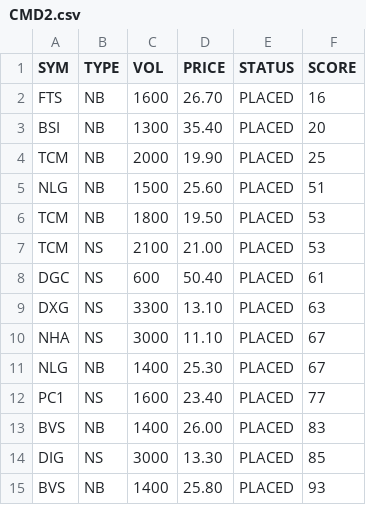
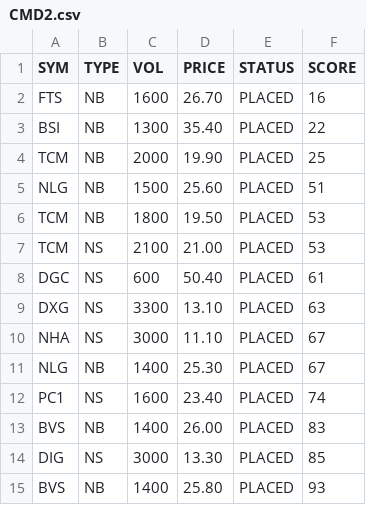
Before and after one commit to cali-invest/portfolio-live, a CSV file: data/CMD2.csv, drawn as a sheet.

```diff
--- a/data/CMD2.csv
+++ b/data/CMD2.csv
@@ -2,3 +2,3 @@ SYM,TYPE,VOL,PRICE,STATUS,SCORE
 FTS,NB,1600,26.70,PLACED,16
-BSI,NB,1300,35.40,PLACED,20
+BSI,NB,1300,35.40,PLACED,22
 TCM,NB,2000,19.90,PLACED,25
@@ -11,3 +11,3 @@ NHA,NS,3000,11.10,PLACED,67
 NLG,NB,1400,25.30,PLACED,67
-PC1,NS,1600,23.40,PLACED,77
+PC1,NS,1600,23.40,PLACED,74
 BVS,NB,1400,26.00,PLACED,83
```
Also changed, not shown: data/CMD.csv, data/PORTFOLIO.csv, 2 other files.
